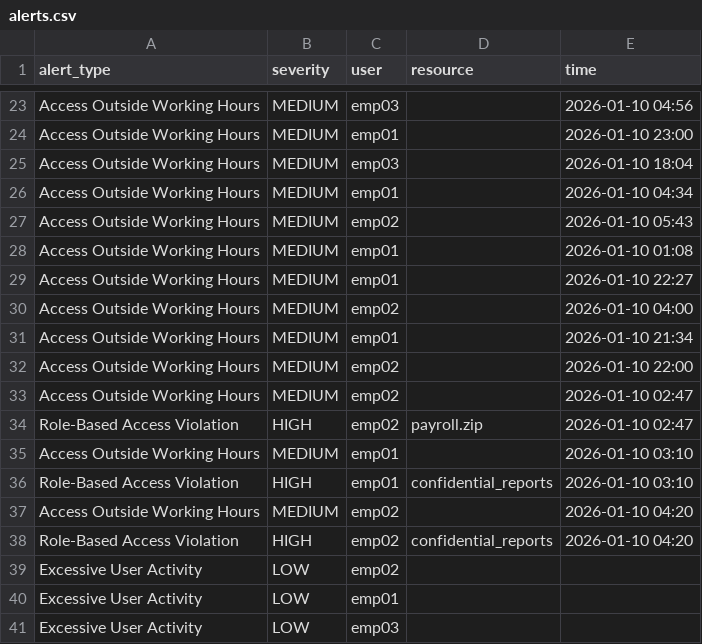
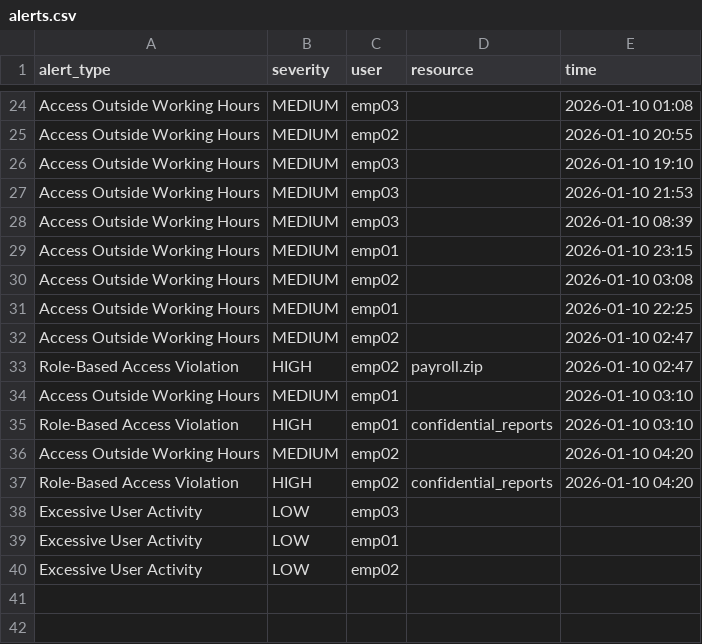
Before and after one commit to lakshkhatri2021/insider-threat-detection-simulator, a CSV file: alerts.csv, drawn as a sheet; only a part is shown, gaps mark what is left out; removed rows and columns are numbered as before the commit, all else as after; the diff covers the shown part only; the diff names each change by its address in the sheet, - before the commit and + after, or states it on an @@ line.

```diff
--- a/alerts.csv
+++ b/alerts.csv
-E24 (time): 2026-01-10 04:56
+E24 (time): 2026-01-10 01:08
-C25 (user): emp01
+C25 (user): emp02
-E25 (time): 2026-01-10 23:00
+E25 (time): 2026-01-10 20:55
-E26 (time): 2026-01-10 18:04
+E26 (time): 2026-01-10 19:10
-row 26: Access Outside Working Hours | MEDIUM | emp01 |  | 2026-01-10 04:34
-C27 (user): emp02
+C27 (user): emp03
-E27 (time): 2026-01-10 05:43
+E27 (time): 2026-01-10 21:53
-C28 (user): emp01
+C28 (user): emp03
-E28 (time): 2026-01-10 01:08
+E28 (time): 2026-01-10 08:39
-E29 (time): 2026-01-10 22:27
+E29 (time): 2026-01-10 23:15
-E30 (time): 2026-01-10 04:00
+E30 (time): 2026-01-10 03:08
-E31 (time): 2026-01-10 21:34
+E31 (time): 2026-01-10 22:25
-row 32: Access Outside Working Hours | MEDIUM | emp02 |  | 2026-01-10 22:00
@@ row 41 moved to row 38: Excessive User Activity @@
@@ row 40 moved to row 39: Excessive User Activity @@
```
Also changed, not shown: 1 added row and 31 edited cells elsewhere in this file, logs/activity_logs.csv, 3 other files.
